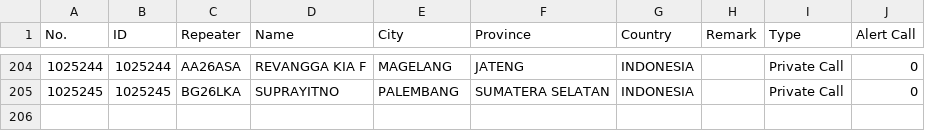
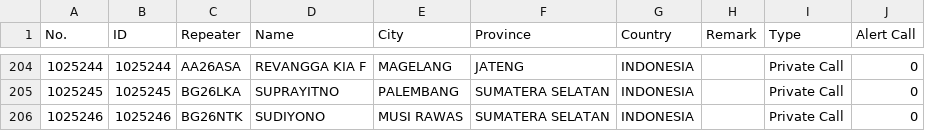
Before and after one commit to tombolptt/file_csv, a CSV file: DMUV32.csv, drawn as a sheet; only a part is shown, gaps mark what is left out; the diff names each change by its address in the sheet, - before the commit and + after, or states it on an @@ line.

Commit message:
Update kontak DMUV32.csv otomatis via Aplikasi

```diff
--- a/DMUV32.csv
+++ b/DMUV32.csv
+row 206: 1025246 | 1025246 | BG26NTK | SUDIYONO | MUSI RAWAS | SUMATERA SELATAN | INDONESIA |  | Private Call | 0
```
